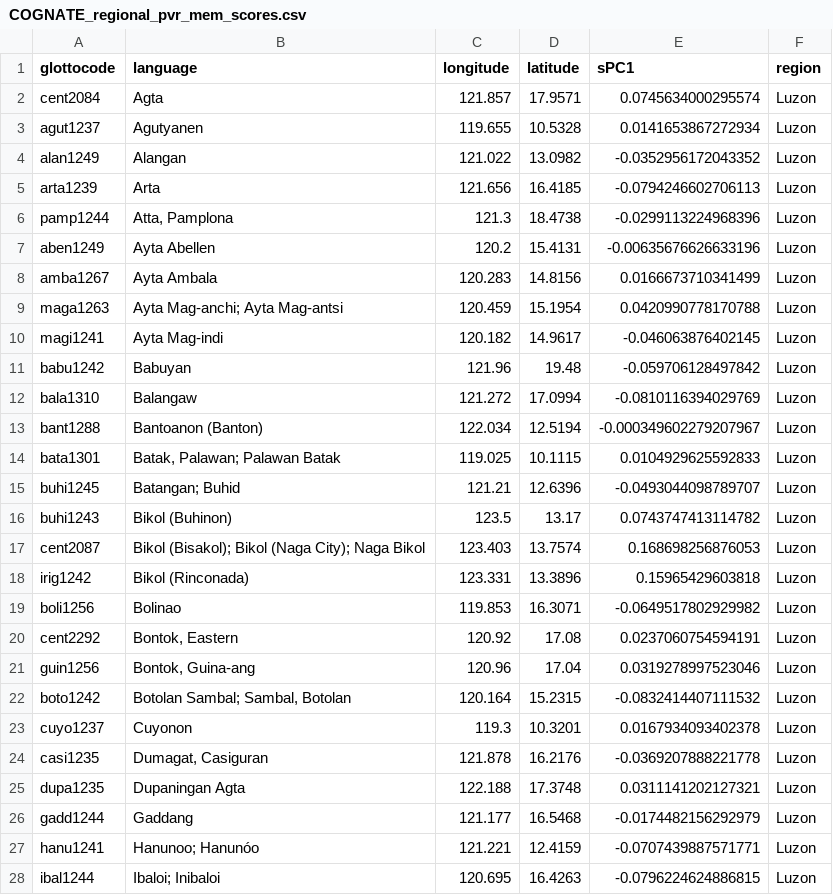
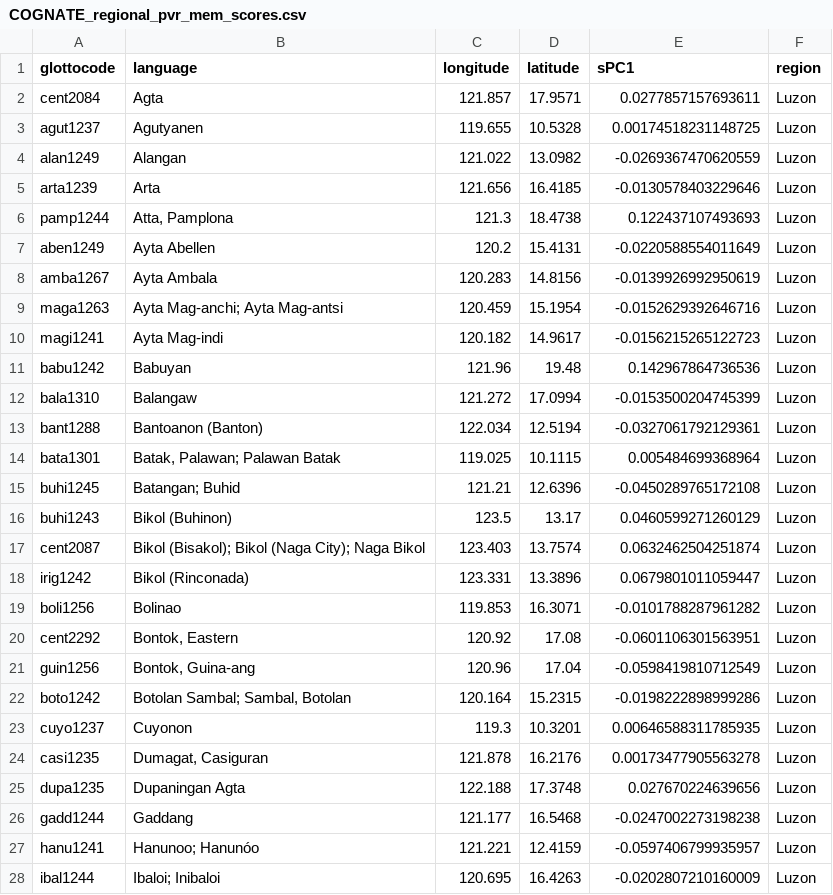
Before and after one commit to mrtnzram/InvestigatingEvolutionaryDriftInThePhilippines, a CSV file: data/pvr_mem/COGNATE_regional_pvr_mem_scores.csv, drawn as a sheet; only a part is shown; the diff covers the shown part only.

```diff
--- a/data/pvr_mem/COGNATE_regional_pvr_mem_scores.csv
+++ b/data/pvr_mem/COGNATE_regional_pvr_mem_scores.csv
@@ -1,28 +1,28 @@
 "glottocode","language","longitude","latitude","sPC1","region"
-"cent2084","Agta",121.857,17.9571,0.0745634000295574,"Luzon"
-"agut1237","Agutyanen",119.655,10.5328,0.0141653867272934,"Luzon"
-"alan1249","Alangan",121.022,13.0982,-0.0352956172043352,"Luzon"
-"arta1239","Arta",121.656,16.4185,-0.0794246602706113,"Luzon"
-"pamp1244","Atta, Pamplona",121.3,18.4738,-0.0299113224968396,"Luzon"
-"aben1249","Ayta Abellen",120.2,15.4131,-0.00635676626633196,"Luzon"
-"amba1267","Ayta Ambala",120.283,14.8156,0.0166673710341499,"Luzon"
-"maga1263","Ayta Mag-anchi; Ayta Mag-antsi",120.459,15.1954,0.0420990778170788,"Luzon"
-"magi1241","Ayta Mag-indi",120.182,14.9617,-0.046063876402145,"Luzon"
-"babu1242","Babuyan",121.96,19.48,-0.059706128497842,"Luzon"
-"bala1310","Balangaw",121.272,17.0994,-0.0810116394029769,"Luzon"
-"bant1288","Bantoanon (Banton)",122.034,12.5194,-0.000349602279207967,"Luzon"
-"bata1301","Batak, Palawan; Palawan Batak",119.025,10.1115,0.0104929625592833,"Luzon"
-"buhi1245","Batangan; Buhid",121.21,12.6396,-0.0493044098789707,"Luzon"
-"buhi1243","Bikol (Buhinon)",123.5,13.17,0.0743747413114782,"Luzon"
-"cent2087","Bikol (Bisakol); Bikol (Naga City); Naga Bikol",123.403,13.7574,0.168698256876053,"Luzon"
-"irig1242","Bikol (Rinconada)",123.331,13.3896,0.15965429603818,"Luzon"
-"boli1256","Bolinao",119.853,16.3071,-0.0649517802929982,"Luzon"
-"cent2292","Bontok, Eastern",120.92,17.08,0.0237060754594191,"Luzon"
-"guin1256","Bontok, Guina-ang",120.96,17.04,0.0319278997523046,"Luzon"
-"boto1242","Botolan Sambal; Sambal, Botolan",120.164,15.2315,-0.0832414407111532,"Luzon"
-"cuyo1237","Cuyonon",119.3,10.3201,0.0167934093402378,"Luzon"
-"casi1235","Dumagat, Casiguran",121.878,16.2176,-0.0369207888221778,"Luzon"
-"dupa1235","Dupaningan Agta",122.188,17.3748,0.0311141202127321,"Luzon"
-"gadd1244","Gaddang",121.177,16.5468,-0.0174482156292979,"Luzon"
-"hanu1241","Hanunoo; Hanunóo",121.221,12.4159,-0.0707439887571771,"Luzon"
-"ibal1244","Ibaloi; Inibaloi",120.695,16.4263,-0.0796224624886815,"Luzon"
+"cent2084","Agta",121.857,17.9571,0.0277857157693611,"Luzon"
+"agut1237","Agutyanen",119.655,10.5328,0.00174518231148725,"Luzon"
+"alan1249","Alangan",121.022,13.0982,-0.0269367470620559,"Luzon"
+"arta1239","Arta",121.656,16.4185,-0.0130578403229646,"Luzon"
+"pamp1244","Atta, Pamplona",121.3,18.4738,0.122437107493693,"Luzon"
+"aben1249","Ayta Abellen",120.2,15.4131,-0.0220588554011649,"Luzon"
+"amba1267","Ayta Ambala",120.283,14.8156,-0.0139926992950619,"Luzon"
+"maga1263","Ayta Mag-anchi; Ayta Mag-antsi",120.459,15.1954,-0.0152629392646716,"Luzon"
+"magi1241","Ayta Mag-indi",120.182,14.9617,-0.0156215265122723,"Luzon"
+"babu1242","Babuyan",121.96,19.48,0.142967864736536,"Luzon"
+"bala1310","Balangaw",121.272,17.0994,-0.0153500204745399,"Luzon"
+"bant1288","Bantoanon (Banton)",122.034,12.5194,-0.0327061792129361,"Luzon"
+"bata1301","Batak, Palawan; Palawan Batak",119.025,10.1115,0.005484699368964,"Luzon"
+"buhi1245","Batangan; Buhid",121.21,12.6396,-0.0450289765172108,"Luzon"
+"buhi1243","Bikol (Buhinon)",123.5,13.17,0.0460599271260129,"Luzon"
+"cent2087","Bikol (Bisakol); Bikol (Naga City); Naga Bikol",123.403,13.7574,0.0632462504251874,"Luzon"
+"irig1242","Bikol (Rinconada)",123.331,13.3896,0.0679801011059447,"Luzon"
+"boli1256","Bolinao",119.853,16.3071,-0.0101788287961282,"Luzon"
+"cent2292","Bontok, Eastern",120.92,17.08,-0.0601106301563951,"Luzon"
+"guin1256","Bontok, Guina-ang",120.96,17.04,-0.0598419810712549,"Luzon"
+"boto1242","Botolan Sambal; Sambal, Botolan",120.164,15.2315,-0.0198222898999286,"Luzon"
+"cuyo1237","Cuyonon",119.3,10.3201,0.00646588311785935,"Luzon"
+"casi1235","Dumagat, Casiguran",121.878,16.2176,0.00173477905563278,"Luzon"
+"dupa1235","Dupaningan Agta",122.188,17.3748,0.027670224639656,"Luzon"
+"gadd1244","Gaddang",121.177,16.5468,-0.0247002273198238,"Luzon"
+"hanu1241","Hanunoo; Hanunóo",121.221,12.4159,-0.0597406799935957,"Luzon"
+"ibal1244","Ibaloi; Inibaloi",120.695,16.4263,-0.0202807210160009,"Luzon"
```
Also changed, not shown: 60 edited cells elsewhere in this file, data/pvr_mem/COGNATE_regional_pvr_mem_results.csv, data/pvr_mem/GENETIC_spca_scores.csv, 8 other files.
